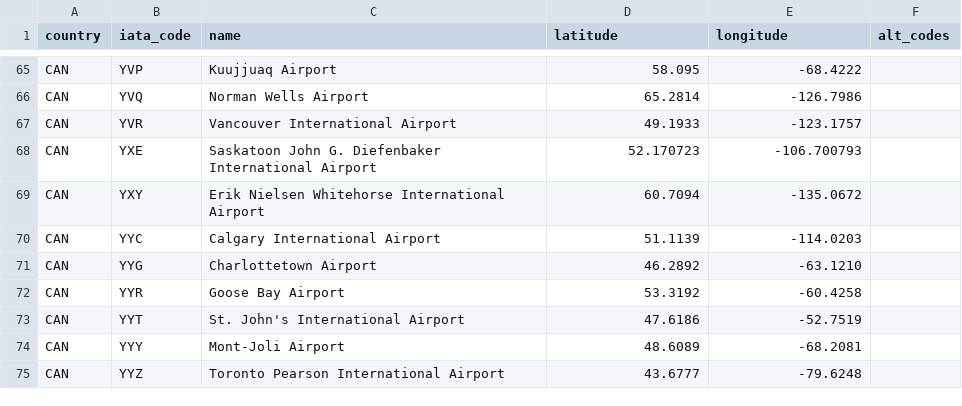
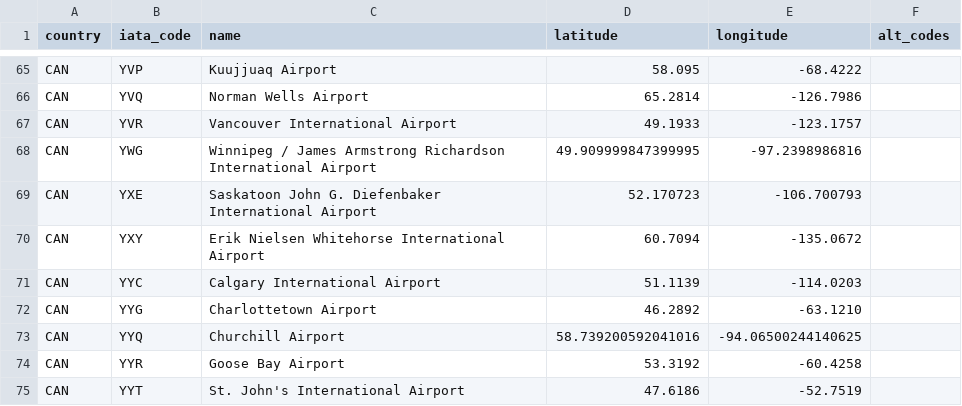
Before and after one commit to TravelMapping/AirportData, a CSV file: air/data/airports.csv, drawn as a sheet; only a part is shown, gaps mark what is left out; the shorter side is filled out with more unchanged rows; the diff names each change by its address in the sheet, - before the commit and + after, or states it on an @@ line.

```diff
--- a/air/data/airports.csv
+++ b/air/data/airports.csv
+row 68: CAN | YWG | Winnipeg / James Armstrong Richardson International Airport | 49.909999847399995 | -97.2398986816
+row 73: CAN | YYQ | Churchill Airport | 58.739200592041016 | -94.06500244140625
```
Also changed, not shown: 1 other file.
